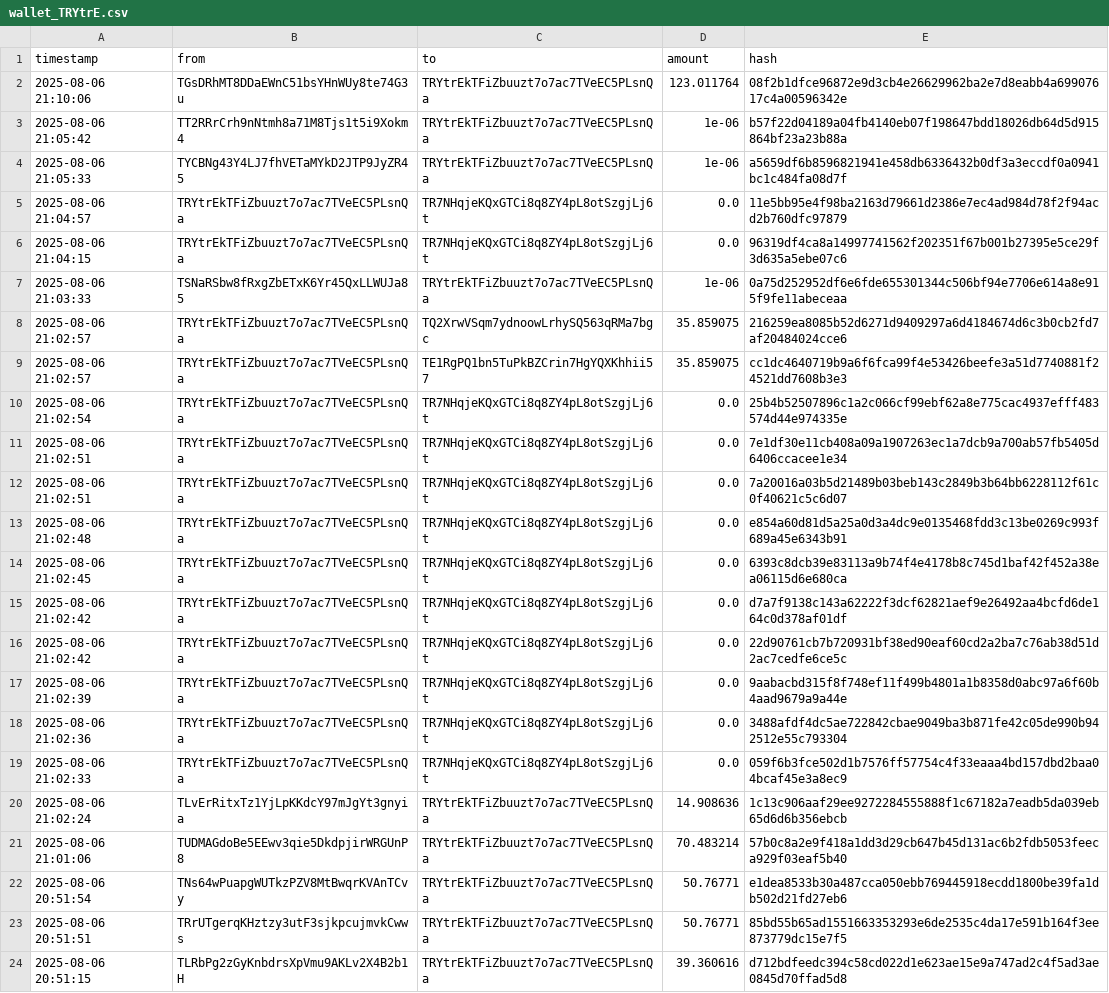
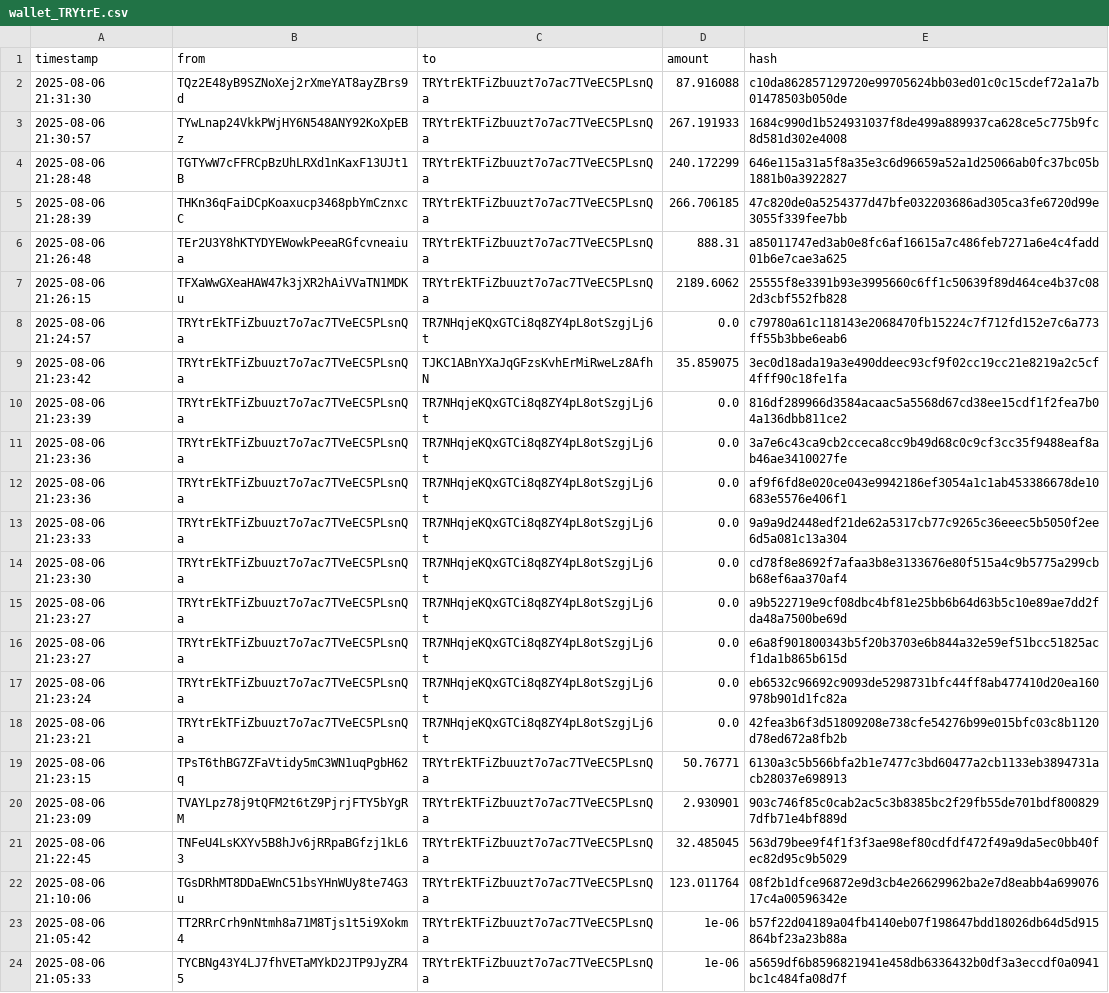
Before and after one commit to Lexsuss/tron-wallet-monitor, a CSV file: data/wallet_TRYtrE.csv, drawn as a sheet; only a part is shown; the shorter side is filled out with more unchanged rows.

```diff
--- a/data/wallet_TRYtrE.csv
+++ b/data/wallet_TRYtrE.csv
@@ -1,2 +1,22 @@
 timestamp,from,to,amount,hash
+2025-08-06 21:31:30,TQz2E48yB9SZNoXej2rXmeYAT8ayZBrs9d,TRYtrEkTFiZbuuzt7o7ac7TVeEC5PLsnQa,87.916088,c10da862857129720e99705624bb03ed01c0c15cdef72a1a7b01478503b050de
+2025-08-06 21:30:57,TYwLnap24VkkPWjHY6N548ANY92KoXpEBz,TRYtrEkTFiZbuuzt7o7ac7TVeEC5PLsnQa,267.191933,1684c990d1b524931037f8de499a889937ca628ce5c775b9fc8d581d302e4008
+2025-08-06 21:28:48,TGTYwW7cFFRCpBzUhLRXd1nKaxF13UJt1B,TRYtrEkTFiZbuuzt7o7ac7TVeEC5PLsnQa,240.172299,646e115a31a5f8a35e3c6d96659a52a1d25066ab0fc37bc05b1881b0a3922827
+2025-08-06 21:28:39,THKn36qFaiDCpKoaxucp3468pbYmCznxcC,TRYtrEkTFiZbuuzt7o7ac7TVeEC5PLsnQa,266.706185,47c820de0a5254377d47bfe032203686ad305ca3fe6720d99e3055f339fee7bb
+2025-08-06 21:26:48,TEr2U3Y8hKTYDYEWowkPeeaRGfcvneaiua,TRYtrEkTFiZbuuzt7o7ac7TVeEC5PLsnQa,888.31,a85011747ed3ab0e8fc6af16615a7c486feb7271a6e4c4fadd01b6e7cae3a625
+2025-08-06 21:26:15,TFXaWwGXeaHAW47k3jXR2hAiVVaTN1MDKu,TRYtrEkTFiZbuuzt7o7ac7TVeEC5PLsnQa,2189.6062,25555f8e3391b93e3995660c6ff1c50639f89d464ce4b37c082d3cbf552fb828
+2025-08-06 21:24:57,TRYtrEkTFiZbuuzt7o7ac7TVeEC5PLsnQa,TR7NHqjeKQxGTCi8q8ZY4pL8otSzgjLj6t,0.0,c79780a61c118143e2068470fb15224c7f712fd152e7c6a773ff55b3bbe6eab6
+2025-08-06 21:23:42,TRYtrEkTFiZbuuzt7o7ac7TVeEC5PLsnQa,TJKC1ABnYXaJqGFzsKvhErMiRweLz8AfhN,35.859075,3ec0d18ada19a3e490ddeec93cf9f02cc19cc21e8219a2c5cf4fff90c18fe1fa
+2025-08-06 21:23:39,TRYtrEkTFiZbuuzt7o7ac7TVeEC5PLsnQa,TR7NHqjeKQxGTCi8q8ZY4pL8otSzgjLj6t,0.0,816df289966d3584acaac5a5568d67cd38ee15cdf1f2fea7b04a136dbb811ce2
+2025-08-06 21:23:36,TRYtrEkTFiZbuuzt7o7ac7TVeEC5PLsnQa,TR7NHqjeKQxGTCi8q8ZY4pL8otSzgjLj6t,0.0,3a7e6c43ca9cb2cceca8cc9b49d68c0c9cf3cc35f9488eaf8ab46ae3410027fe
+2025-08-06 21:23:36,TRYtrEkTFiZbuuzt7o7ac7TVeEC5PLsnQa,TR7NHqjeKQxGTCi8q8ZY4pL8otSzgjLj6t,0.0,af9f6fd8e020ce043e9942186ef3054a1c1ab453386678de10683e5576e406f1
+2025-08-06 21:23:33,TRYtrEkTFiZbuuzt7o7ac7TVeEC5PLsnQa,TR7NHqjeKQxGTCi8q8ZY4pL8otSzgjLj6t,0.0,9a9a9d2448edf21de62a5317cb77c9265c36eeec5b5050f2ee6d5a081c13a304
+2025-08-06 21:23:30,TRYtrEkTFiZbuuzt7o7ac7TVeEC5PLsnQa,TR7NHqjeKQxGTCi8q8ZY4pL8otSzgjLj6t,0.0,cd78f8e8692f7afaa3b8e3133676e80f515a4c9b5775a299cbb68ef6aa370af4
+2025-08-06 21:23:27,TRYtrEkTFiZbuuzt7o7ac7TVeEC5PLsnQa,TR7NHqjeKQxGTCi8q8ZY4pL8otSzgjLj6t,0.0,a9b522719e9cf08dbc4bf81e25bb6b64d63b5c10e89ae7dd2fda48a7500be69d
+2025-08-06 21:23:27,TRYtrEkTFiZbuuzt7o7ac7TVeEC5PLsnQa,TR7NHqjeKQxGTCi8q8ZY4pL8otSzgjLj6t,0.0,e6a8f901800343b5f20b3703e6b844a32e59ef51bcc51825acf1da1b865b615d
+2025-08-06 21:23:24,TRYtrEkTFiZbuuzt7o7ac7TVeEC5PLsnQa,TR7NHqjeKQxGTCi8q8ZY4pL8otSzgjLj6t,0.0,eb6532c96692c9093de5298731bfc44ff8ab477410d20ea160978b901d1fc82a
+2025-08-06 21:23:21,TRYtrEkTFiZbuuzt7o7ac7TVeEC5PLsnQa,TR7NHqjeKQxGTCi8q8ZY4pL8otSzgjLj6t,0.0,42fea3b6f3d51809208e738cfe54276b99e015bfc03c8b1120d78ed672a8fb2b
+2025-08-06 21:23:15,TPsT6thBG7ZFaVtidy5mC3WN1uqPgbH62q,TRYtrEkTFiZbuuzt7o7ac7TVeEC5PLsnQa,50.76771,6130a3c5b566bfa2b1e7477c3bd60477a2cb1133eb3894731acb28037e698913
+2025-08-06 21:23:09,TVAYLpz78j9tQFM2t6tZ9PjrjFTY5bYgRM,TRYtrEkTFiZbuuzt7o7ac7TVeEC5PLsnQa,2.930901,903c746f85c0cab2ac5c3b8385bc2f29fb55de701bdf8008297dfb71e4bf889d
+2025-08-06 21:22:45,TNFeU4LsKXYv5B8hJv6jRRpaBGfzj1kL63,TRYtrEkTFiZbuuzt7o7ac7TVeEC5PLsnQa,32.485045,563d79bee9f4f1f3f3ae98ef80cdfdf472f49a9da5ec0bb40fec82d95c9b5029
 2025-08-06 21:10:06,TGsDRhMT8DDaEWnC51bsYHnWUy8te74G3u,TRYtrEkTFiZbuuzt7o7ac7TVeEC5PLsnQa,123.011764,08f2b1dfce96872e9d3cb4e26629962ba2e7d8eabb4a69907617c4a00596342e
```
